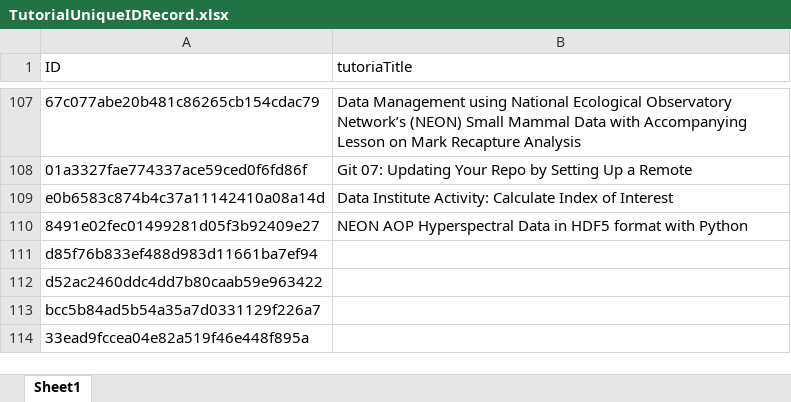
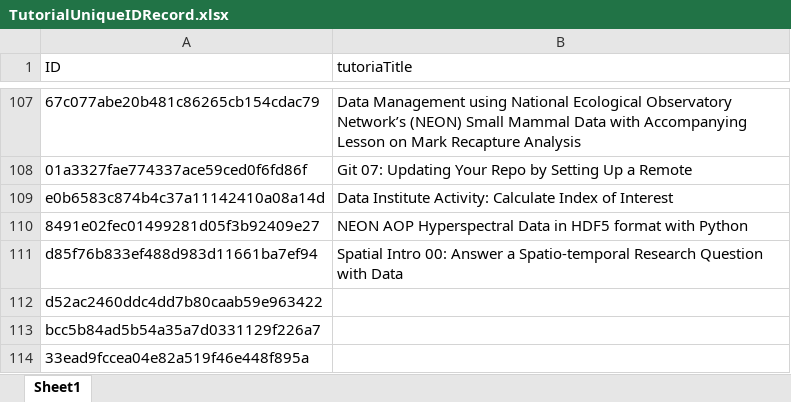
Before and after one commit to NEONScience/NEON-Data-Skills, an Excel workbook: processing_code/TutorialUniqueIDRecord.xlsx, sheet Sheet1, drawn as a sheet; only a part is shown, gaps mark what is left out; values as stored, in another font and other column widths than the file's, no borders; the diff names each change by its address in the sheet, - before the commit and + after, or states it on an @@ line.

```diff
--- a/processing_code/TutorialUniqueIDRecord.xlsx (sheet Sheet1)
+++ b/processing_code/TutorialUniqueIDRecord.xlsx (sheet Sheet1)
-B111 (tutoriaTitle): (empty)
+B111 (tutoriaTitle): Spatial Intro 00: Answer a Spatio-temporal Research Question with Data
```
Also changed, not shown: 1 other file.
